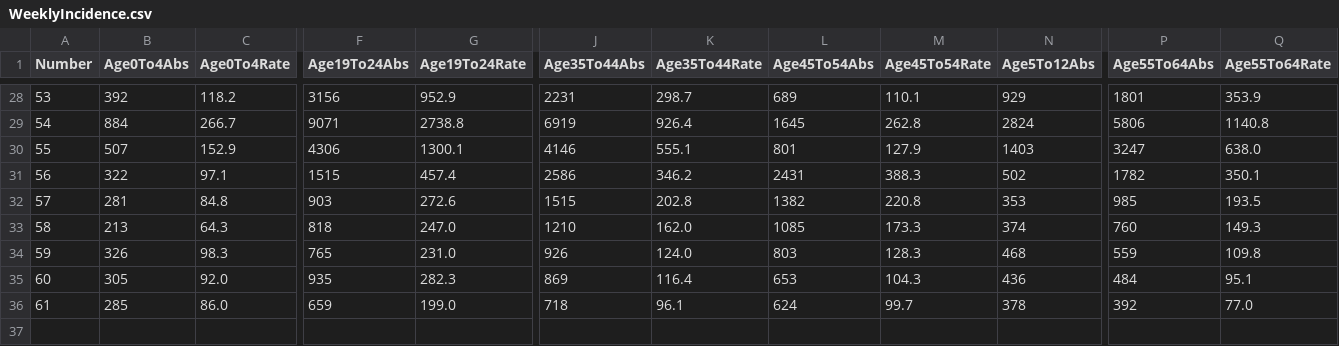
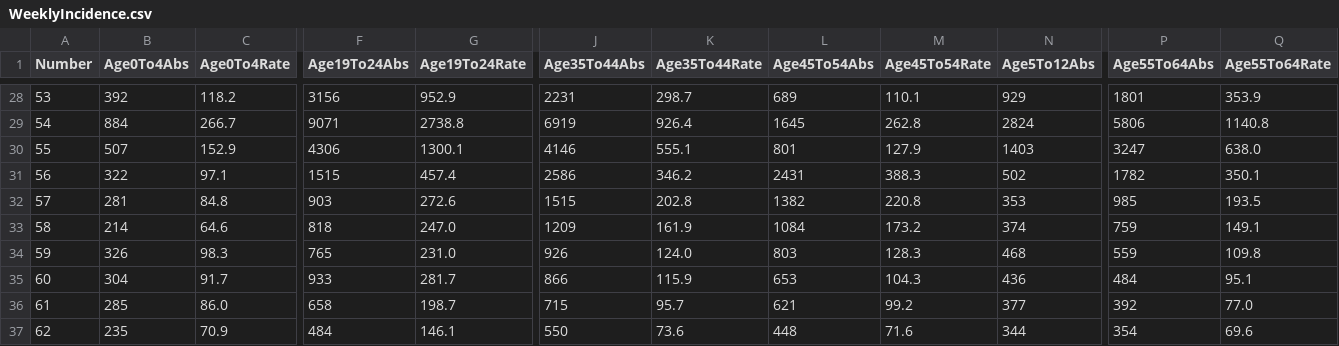
Before and after one commit to CatsAgainstCovid/IrelandCovidData, a CSV file: Outputs/WeeklyEpidemiology/WeeklyIncidence.csv, drawn as a sheet; only a part is shown, gaps mark what is left out; removed rows and columns are numbered as before the commit, all else as after; rows hold the shown columns only; the diff covers the shown part only; the diff names each change by its address in the sheet, - before the commit and + after, or states it on an @@ line.

```diff
--- a/Outputs/WeeklyEpidemiology/WeeklyIncidence.csv
+++ b/Outputs/WeeklyEpidemiology/WeeklyIncidence.csv
-B33 (Age0To4Abs): 213
+B33 (Age0To4Abs): 214
-C33 (Age0To4Rate): 64.3
+C33 (Age0To4Rate): 64.6
-J33 (Age35To44Abs): 1210
+J33 (Age35To44Abs): 1209
-K33 (Age35To44Rate): 162.0
+K33 (Age35To44Rate): 161.9
-L33 (Age45To54Abs): 1085
+L33 (Age45To54Abs): 1084
-M33 (Age45To54Rate): 173.3
+M33 (Age45To54Rate): 173.2
-P33 (Age55To64Abs): 760
+P33 (Age55To64Abs): 759
-Q33 (Age55To64Rate): 149.3
+Q33 (Age55To64Rate): 149.1
-row 35: 60 | 305 | 92.0 | 935 | 282.3 | 869 | 116.4 | 653 | 104.3 | 436 | 484 | 95.1
+row 35: 60 | 304 | 91.7 | 933 | 281.7 | 866 | 115.9 | 653 | 104.3 | 436 | 484 | 95.1
-F36 (Age19To24Abs): 659
+F36 (Age19To24Abs): 658
-G36 (Age19To24Rate): 199.0
+G36 (Age19To24Rate): 198.7
-J36 (Age35To44Abs): 718
+J36 (Age35To44Abs): 715
-K36 (Age35To44Rate): 96.1
+K36 (Age35To44Rate): 95.7
-L36 (Age45To54Abs): 624
+L36 (Age45To54Abs): 621
-M36 (Age45To54Rate): 99.7
+M36 (Age45To54Rate): 99.2
-N36 (Age5To12Abs): 378
+N36 (Age5To12Abs): 377
+row 37: 62 | 235 | 70.9 | 484 | 146.1 | 550 | 73.6 | 448 | 71.6 | 344 | 354 | 69.6
```
Also changed, not shown: 7 edited cells elsewhere in this file, 2 other files.
